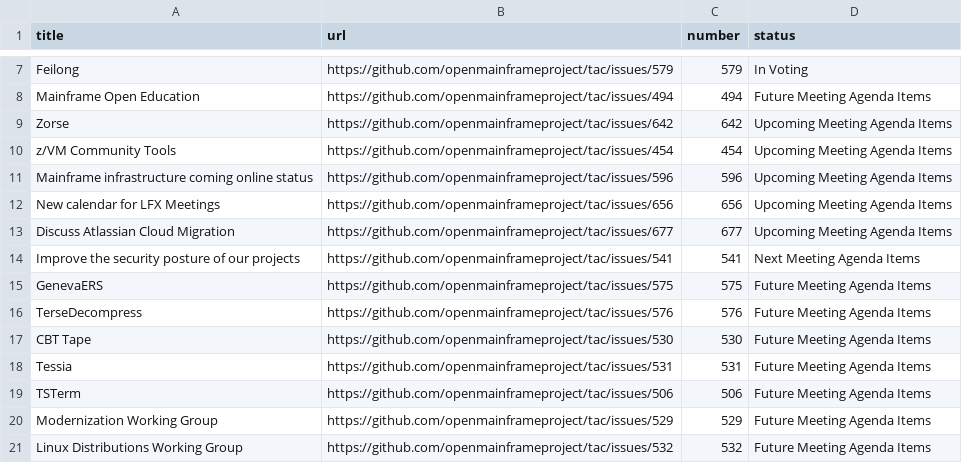
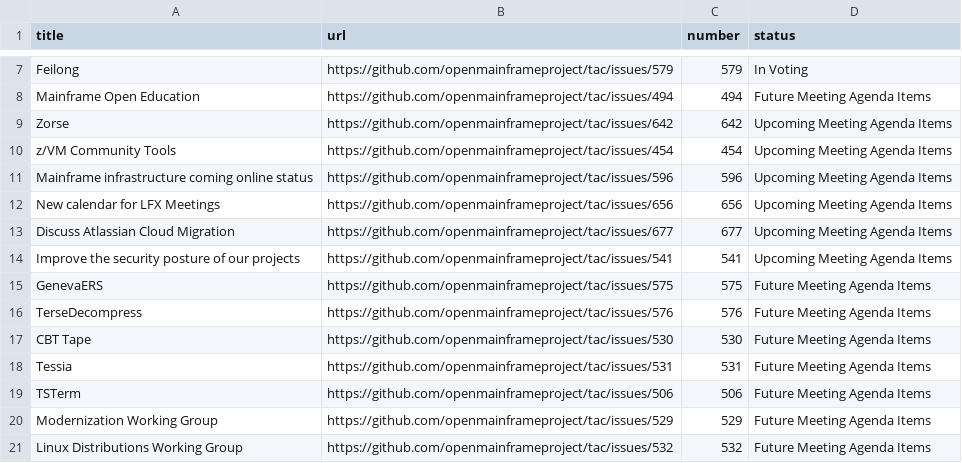
Before and after one commit to openmainframeproject/tac, a CSV file: _data/meeting-agenda-items.csv, drawn as a sheet; only a part is shown, gaps mark what is left out.

Commit message:
Update Data Sources
Signed-off-by: GitHub <noreply@github.com>

```diff
--- a/_data/meeting-agenda-items.csv
+++ b/_data/meeting-agenda-items.csv
@@ -13,3 +13,3 @@ New calendar for LFX Meetings,https://github.com/openmainframeproject/tac/issues
 Discuss Atlassian Cloud Migration,https://github.com/openmainframeproject/tac/issues/677,677,Upcoming Meeting Agenda Items
-Improve the security posture of our projects,https://github.com/openmainframeproject/tac/issues/541,541,Next Meeting Agenda Items
+Improve the security posture of our projects,https://github.com/openmainframeproject/tac/issues/541,541,Upcoming Meeting Agenda Items
 GenevaERS,https://github.com/openmainframeproject/tac/issues/575,575,Future Meeting Agenda Items
```
